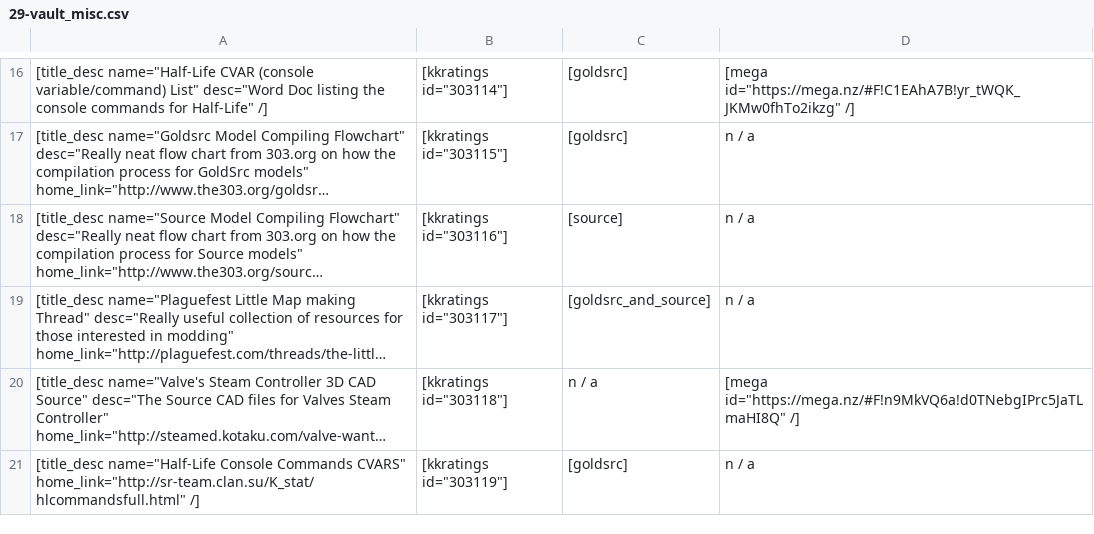
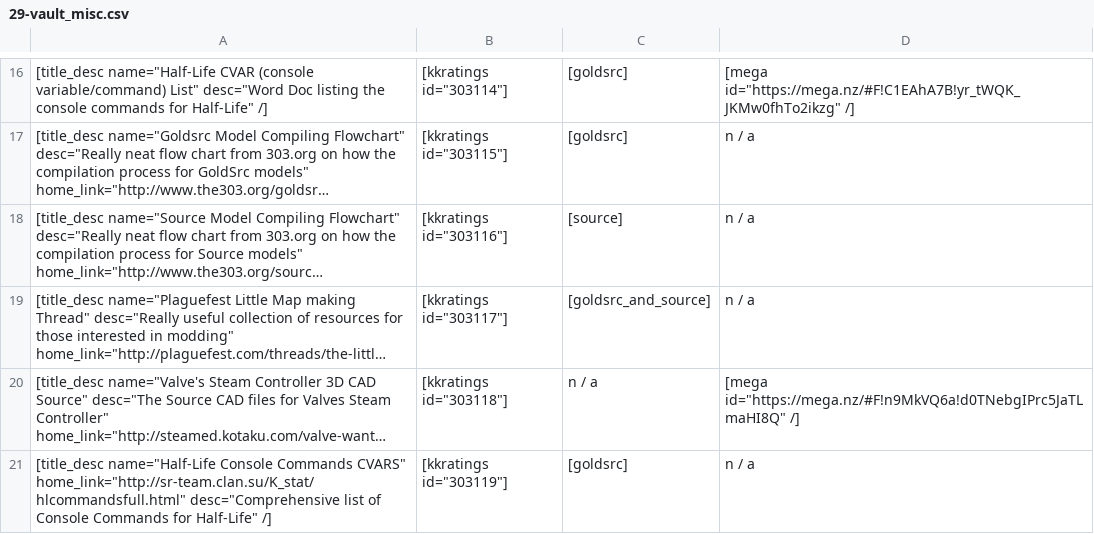
Before and after one commit to sourcemodding/Sourcemodding-Tablepress-Table-Sources, a CSV file: 29-vault_misc.csv, drawn as a sheet; only a part is shown, gaps mark what is left out; long unchanged cells end in …; the diff names each change by its address in the sheet, - before the commit and + after, or states it on an @@ line.

Commit message:
Added a description
Added a description to the newly added half-life cvar list

```diff
--- a/29-vault_misc.csv
+++ b/29-vault_misc.csv
-A21: …CVARS" home_link="http://sr-team.clan.su/K_stat/hlcommandsfull.html" /]
+A21: …CVARS" home_link="http://sr-team.clan.su/K_stat/hlcommandsfull.html" desc="Comprehensive list of Console Commands for Half-Life" /]
```
